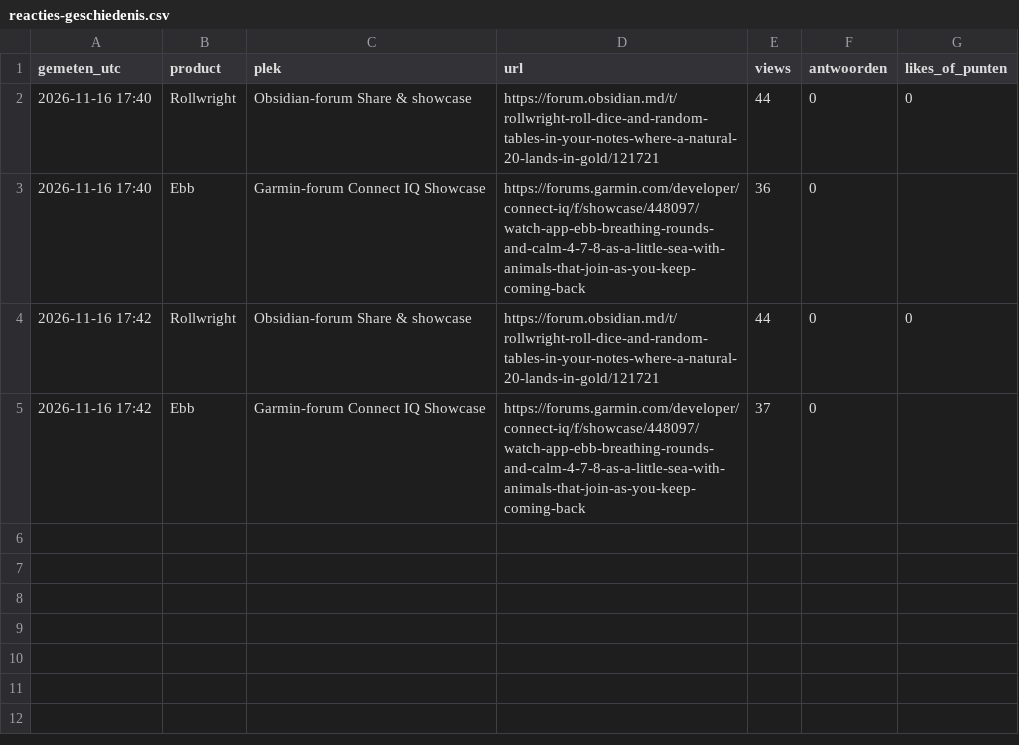
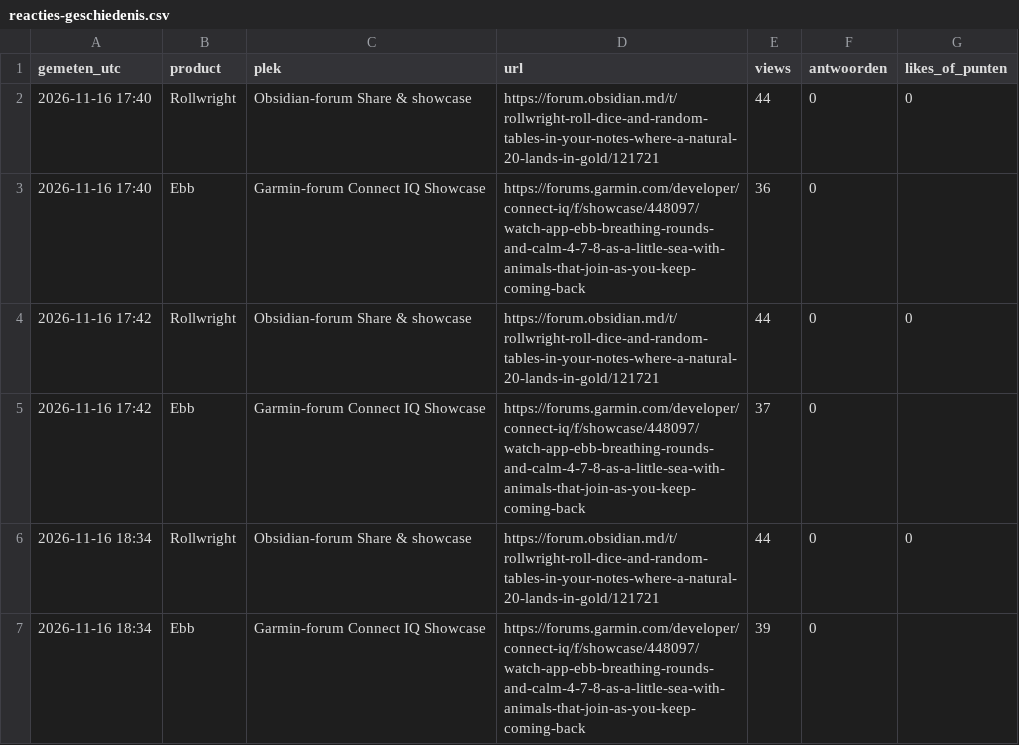
Before and after one commit to thijsduinhouwer2002-coder/dortus-hq, a CSV file: platformen/verkenner/data/reacties-geschiedenis.csv, drawn as a sheet; the diff names each change by its address in the sheet, - before the commit and + after, or states it on an @@ line.

```diff
--- a/platformen/verkenner/data/reacties-geschiedenis.csv
+++ b/platformen/verkenner/data/reacties-geschiedenis.csv
+row 6: 2026-11-16 18:34 | Rollwright | Obsidian-forum Share & showcase | https://forum.obsidian.md/t/rollwright-roll-dice-and-random-tables-in-your-notes-where-a-natural-20-lands-in-gold/121721 | 44 | 0 | 0
+row 7: 2026-11-16 18:34 | Ebb | Garmin-forum Connect IQ Showcase | https://forums.garmin.com/developer/connect-iq/f/showcase/448097/watch-app-ebb-breathing-rounds-and-calm-4-7-8-as-a-little-sea-with-animals-that-join-as-you-keep-coming-back | 39 | 0
```
Also changed, not shown: 2 other files.
